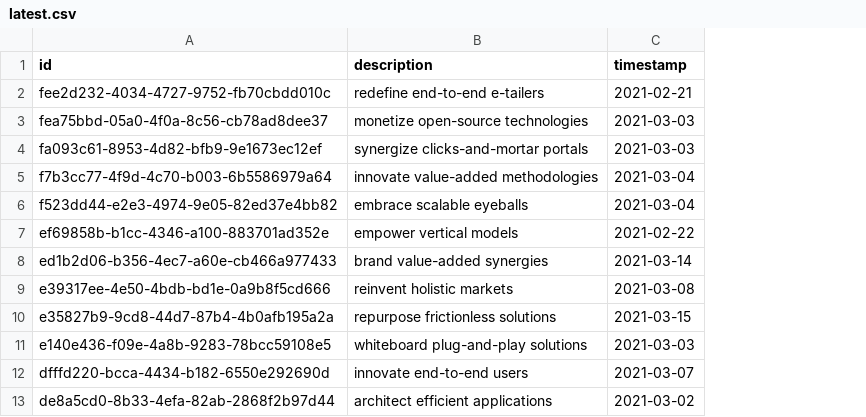
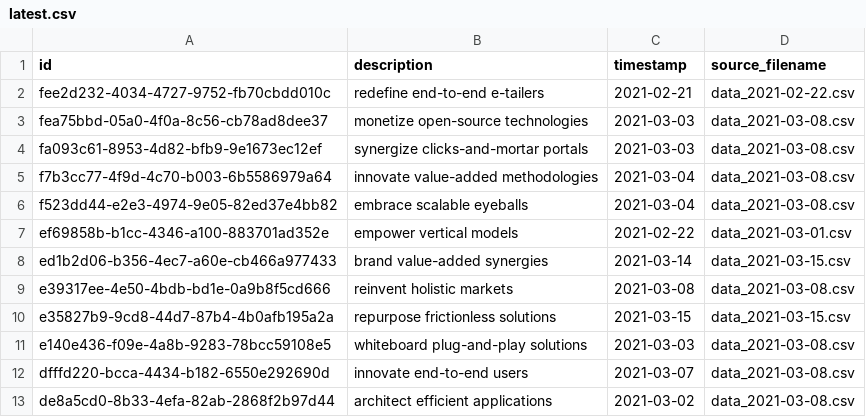
Before and after one commit to Ivan-Liao/ihl_olive, a CSV file: output/latest.csv, drawn as a sheet; only a part is shown; the diff names each change by its address in the sheet, - before the commit and + after, or states it on an @@ line.

```diff
--- a/output/latest.csv
+++ b/output/latest.csv
+column D (source_filename), rows 2-13: data_2021-02-22.csv | data_2021-03-08.csv | data_2021-03-08.csv | data_2021-03-08.csv | data_2021-03-08.csv | data_2021-03-01.csv | data_2021-03-15.csv | data_2021-03-08.csv | data_2021-03-15.csv | data_2021-03-08.csv | data_2021-03-08.csv | data_2021-03-08.csv
```
Also changed, not shown: 11 other files.
